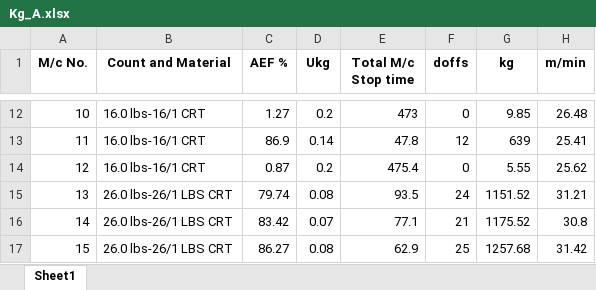
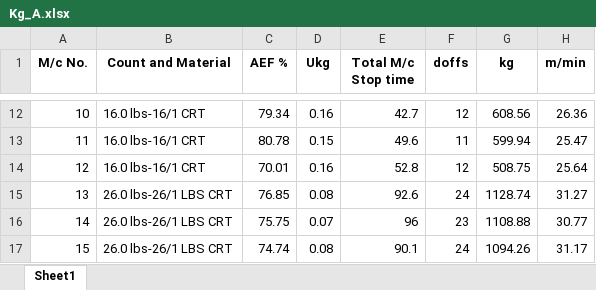
Before and after one commit to kmashfaque/webscraping, an Excel workbook: Kg_A.xlsx, sheet Sheet1, drawn as a sheet; only a part is shown, gaps mark what is left out; values as stored, in another font and other column widths than the file's, no borders; the diff covers the shown part only; the diff names each change by its address in the sheet, - before the commit and + after, or states it on an @@ line.

```diff
--- a/Kg_A.xlsx (sheet Sheet1)
+++ b/Kg_A.xlsx (sheet Sheet1)
-C12 (AEF %): 1.27
+C12 (AEF %): 79.34
-D12 (Ukg): 0.2
+D12 (Ukg): 0.16
-E12 (Total M/c Stop time): 473
+E12 (Total M/c Stop time): 42.7
-F12 (doffs): 0
+F12 (doffs): 12
-G12 (kg): 9.85
+G12 (kg): 608.56
-H12 (m/min): 26.48
+H12 (m/min): 26.36
-C13 (AEF %): 86.9
+C13 (AEF %): 80.78
-D13 (Ukg): 0.14
+D13 (Ukg): 0.15
-E13 (Total M/c Stop time): 47.8
+E13 (Total M/c Stop time): 49.6
-F13 (doffs): 12
+F13 (doffs): 11
-G13 (kg): 639
+G13 (kg): 599.94
-H13 (m/min): 25.41
+H13 (m/min): 25.47
-C14 (AEF %): 0.87
+C14 (AEF %): 70.01
-D14 (Ukg): 0.2
+D14 (Ukg): 0.16
-E14 (Total M/c Stop time): 475.4
+E14 (Total M/c Stop time): 52.8
-F14 (doffs): 0
+F14 (doffs): 12
-G14 (kg): 5.55
+G14 (kg): 508.75
-H14 (m/min): 25.62
+H14 (m/min): 25.64
-C15 (AEF %): 79.74
+C15 (AEF %): 76.85
-E15 (Total M/c Stop time): 93.5
+E15 (Total M/c Stop time): 92.6
-G15 (kg): 1151.52
+G15 (kg): 1128.74
-H15 (m/min): 31.21
+H15 (m/min): 31.27
-C16 (AEF %): 83.42
+C16 (AEF %): 75.75
-E16 (Total M/c Stop time): 77.1
+E16 (Total M/c Stop time): 96
-F16 (doffs): 21
+F16 (doffs): 23
-G16 (kg): 1175.52
+G16 (kg): 1108.88
-H16 (m/min): 30.8
+H16 (m/min): 30.77
-C17 (AEF %): 86.27
+C17 (AEF %): 74.74
-E17 (Total M/c Stop time): 62.9
+E17 (Total M/c Stop time): 90.1
-F17 (doffs): 25
+F17 (doffs): 24
-G17 (kg): 1257.68
+G17 (kg): 1094.26
-H17 (m/min): 31.42
+H17 (m/min): 31.17
```
Also changed, not shown: 6 added rows, 7 removed rows and 95 edited cells elsewhere in this sheet, Kg_B.xlsx, UltimoJJ analysis report.xlsx, 17 other files.
